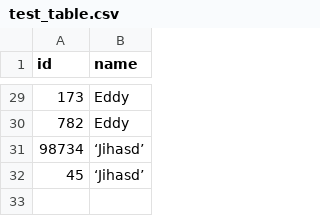
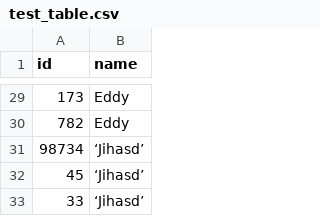
Before and after one commit to AverYuchen/COSC5510-Project3, a CSV file: data/test_table.csv, drawn as a sheet; only a part is shown, gaps mark what is left out; the diff names each change by its address in the sheet, - before the commit and + after, or states it on an @@ line.

```diff
--- a/data/test_table.csv
+++ b/data/test_table.csv
+row 33: 33 | ‘Jihasd’
```
Also changed, not shown: 7 other files.
